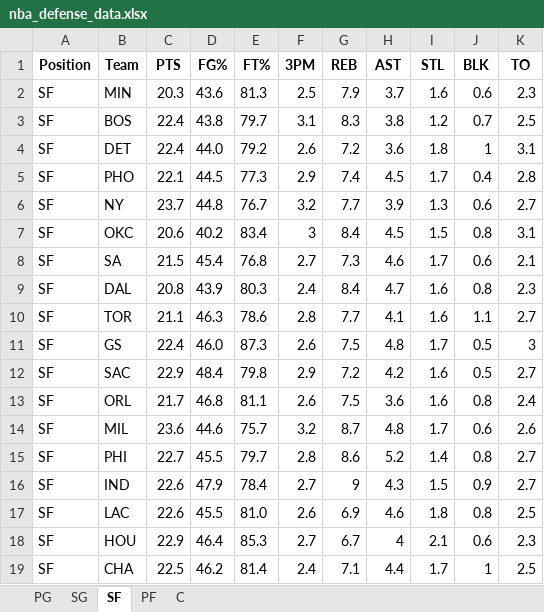
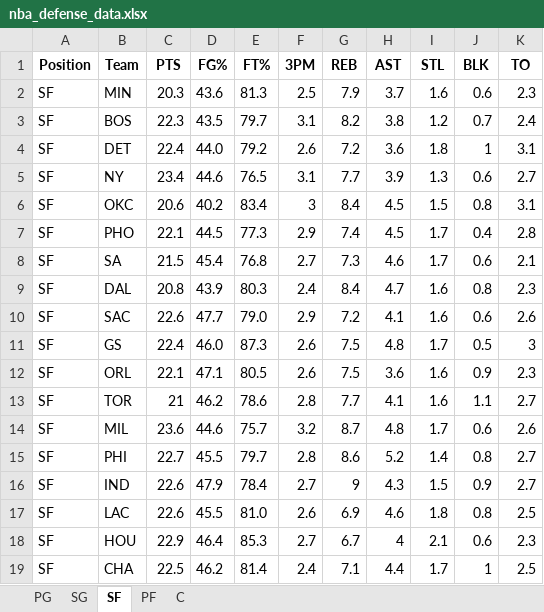
Before and after one commit to mithun-s14/prop_model, an Excel workbook: backend/nba_defense_data.xlsx, sheet SF, drawn as a sheet; only a part is shown; values as stored, in another font and other column widths than the file's, no borders; removed rows and columns are numbered as before the commit, all else as after; the diff covers the shown part only; the diff names each change by its address in the sheet, - before the commit and + after, or states it on an @@ line.

```diff
--- a/backend/nba_defense_data.xlsx (sheet SF)
+++ b/backend/nba_defense_data.xlsx (sheet SF)
-C3 (PTS): 22.4
+C3 (PTS): 22.3
-D3 (FG%): 43.8
+D3 (FG%): 43.5
-G3 (REB): 8.3
+G3 (REB): 8.2
-K3 (TO): 2.5
+K3 (TO): 2.4
+row 5: SF | NY | 23.4 | 44.6 | 76.5 | 3.1 | 7.7 | 3.9 | 1.3 | 0.6 | 2.7
@@ row 7 moved to row 6: SF @@
-row 6: SF | NY | 23.7 | 44.8 | 76.7 | 3.2 | 7.7 | 3.9 | 1.3 | 0.6 | 2.7
-row 10: SF | TOR | 21.1 | 46.3 | 78.6 | 2.8 | 7.7 | 4.1 | 1.6 | 1.1 | 2.7
+row 10: SF | SAC | 22.6 | 47.7 | 79.0 | 2.9 | 7.2 | 4.1 | 1.6 | 0.6 | 2.6
-row 12: SF | SAC | 22.9 | 48.4 | 79.8 | 2.9 | 7.2 | 4.2 | 1.6 | 0.5 | 2.7
-C12 (PTS): 21.7
+C12 (PTS): 22.1
-D12 (FG%): 46.8
+D12 (FG%): 47.1
-E12 (FT%): 81.1
+E12 (FT%): 80.5
-J12 (BLK): 0.8
+J12 (BLK): 0.9
-K12 (TO): 2.4
+K12 (TO): 2.3
+row 13: SF | TOR | 21 | 46.2 | 78.6 | 2.8 | 7.7 | 4.1 | 1.6 | 1.1 | 2.7
```
Also changed, not shown: 1 added row, 1 removed row, 2 moved rows and 15 edited cells elsewhere in this sheet, sheet PF, sheet PG, sheet C, sheet SG.
